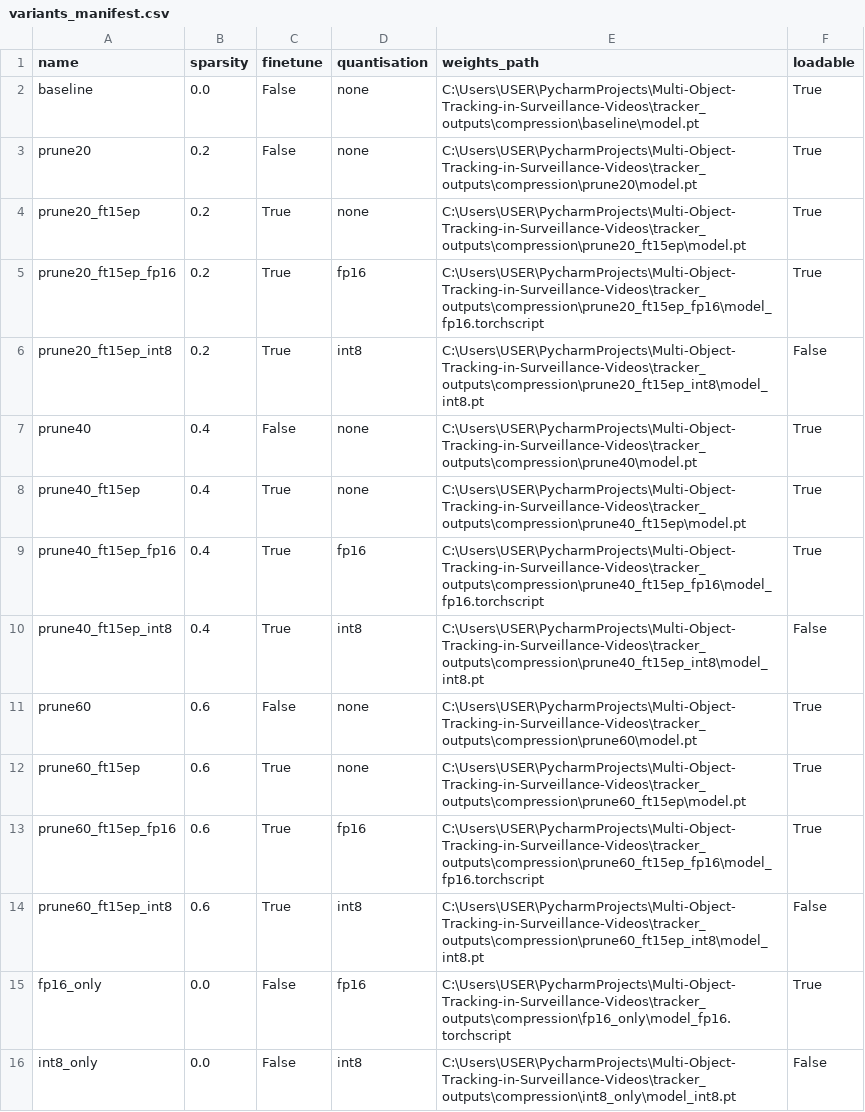
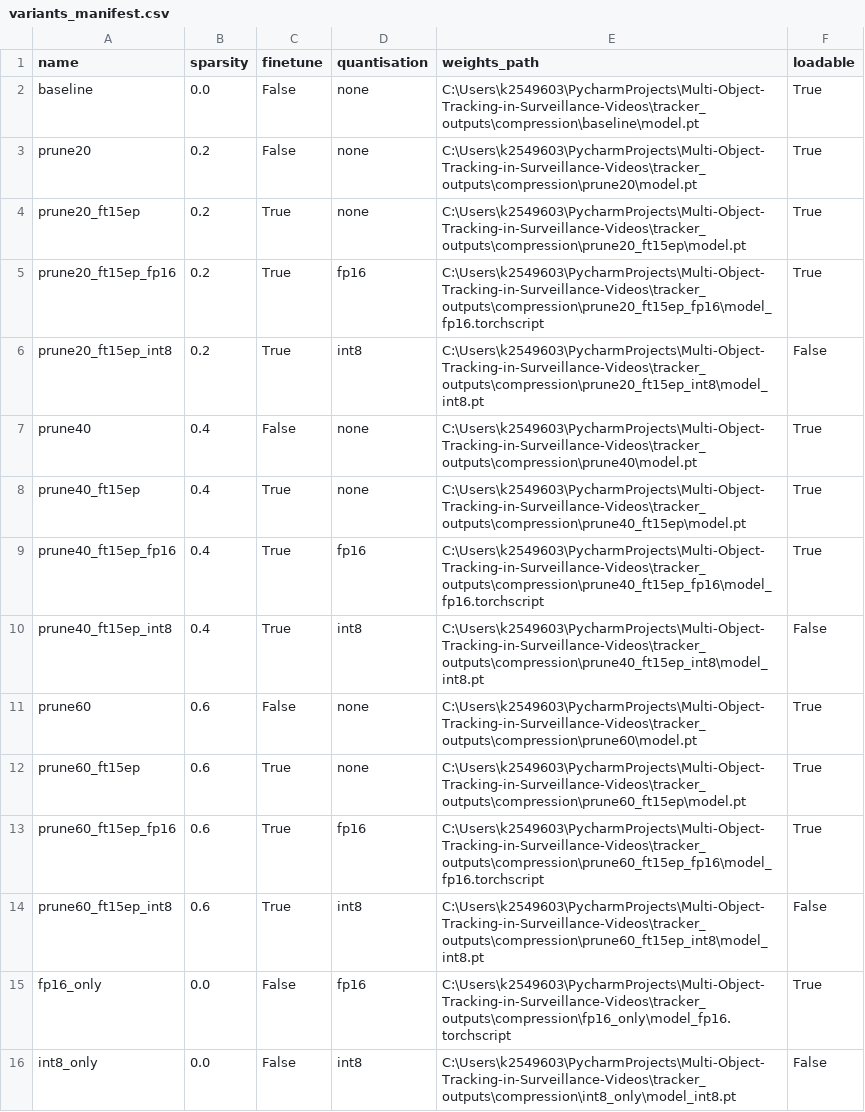
Before and after one commit to Adem-grp/Multi-Object-Tracking-in-Surveillance-Videos, a CSV file: tracker_outputs/compression/variants_manifest.csv, drawn as a sheet.

```diff
--- a/tracker_outputs/compression/variants_manifest.csv
+++ b/tracker_outputs/compression/variants_manifest.csv
@@ -1,16 +1,16 @@
 name,sparsity,finetune,quantisation,weights_path,loadable
-baseline,0.0,False,none,C:\Users\USER\PycharmProjects\Multi-Object-Tracking-in-Surveillance-Videos\tracker_outputs\compression\baseline\model.pt,True
-prune20,0.2,False,none,C:\Users\USER\PycharmProjects\Multi-Object-Tracking-in-Surveillance-Videos\tracker_outputs\compression\prune20\model.pt,True
-prune20_ft15ep,0.2,True,none,C:\Users\USER\PycharmProjects\Multi-Object-Tracking-in-Surveillance-Videos\tracker_outputs\compression\prune20_ft15ep\model.pt,True
-prune20_ft15ep_fp16,0.2,True,fp16,C:\Users\USER\PycharmProjects\Multi-Object-Tracking-in-Surveillance-Videos\tracker_outputs\compression\prune20_ft15ep_fp16\model_fp16.torchscript,True
-prune20_ft15ep_int8,0.2,True,int8,C:\Users\USER\PycharmProjects\Multi-Object-Tracking-in-Surveillance-Videos\tracker_outputs\compression\prune20_ft15ep_int8\model_int8.pt,False
-prune40,0.4,False,none,C:\Users\USER\PycharmProjects\Multi-Object-Tracking-in-Surveillance-Videos\tracker_outputs\compression\prune40\model.pt,True
-prune40_ft15ep,0.4,True,none,C:\Users\USER\PycharmProjects\Multi-Object-Tracking-in-Surveillance-Videos\tracker_outputs\compression\prune40_ft15ep\model.pt,True
-prune40_ft15ep_fp16,0.4,True,fp16,C:\Users\USER\PycharmProjects\Multi-Object-Tracking-in-Surveillance-Videos\tracker_outputs\compression\prune40_ft15ep_fp16\model_fp16.torchscript,True
-prune40_ft15ep_int8,0.4,True,int8,C:\Users\USER\PycharmProjects\Multi-Object-Tracking-in-Surveillance-Videos\tracker_outputs\compression\prune40_ft15ep_int8\model_int8.pt,False
-prune60,0.6,False,none,C:\Users\USER\PycharmProjects\Multi-Object-Tracking-in-Surveillance-Videos\tracker_outputs\compression\prune60\model.pt,True
-prune60_ft15ep,0.6,True,none,C:\Users\USER\PycharmProjects\Multi-Object-Tracking-in-Surveillance-Videos\tracker_outputs\compression\prune60_ft15ep\model.pt,True
-prune60_ft15ep_fp16,0.6,True,fp16,C:\Users\USER\PycharmProjects\Multi-Object-Tracking-in-Surveillance-Videos\tracker_outputs\compression\prune60_ft15ep_fp16\model_fp16.torchscript,True
-prune60_ft15ep_int8,0.6,True,int8,C:\Users\USER\PycharmProjects\Multi-Object-Tracking-in-Surveillance-Videos\tracker_outputs\compression\prune60_ft15ep_int8\model_int8.pt,False
-fp16_only,0.0,False,fp16,C:\Users\USER\PycharmProjects\Multi-Object-Tracking-in-Surveillance-Videos\tracker_outputs\compression\fp16_only\model_fp16.torchscript,True
-int8_only,0.0,False,int8,C:\Users\USER\PycharmProjects\Multi-Object-Tracking-in-Surveillance-Videos\tracker_outputs\compression\int8_only\model_int8.pt,False
+baseline,0.0,False,none,C:\Users\k2549603\PycharmProjects\Multi-Object-Tracking-in-Surveillance-Videos\tracker_outputs\compression\baseline\model.pt,True
+prune20,0.2,False,none,C:\Users\k2549603\PycharmProjects\Multi-Object-Tracking-in-Surveillance-Videos\tracker_outputs\compression\prune20\model.pt,True
+prune20_ft15ep,0.2,True,none,C:\Users\k2549603\PycharmProjects\Multi-Object-Tracking-in-Surveillance-Videos\tracker_outputs\compression\prune20_ft15ep\model.pt,True
+prune20_ft15ep_fp16,0.2,True,fp16,C:\Users\k2549603\PycharmProjects\Multi-Object-Tracking-in-Surveillance-Videos\tracker_outputs\compression\prune20_ft15ep_fp16\model_fp16.torchscript,True
+prune20_ft15ep_int8,0.2,True,int8,C:\Users\k2549603\PycharmProjects\Multi-Object-Tracking-in-Surveillance-Videos\tracker_outputs\compression\prune20_ft15ep_int8\model_int8.pt,False
+prune40,0.4,False,none,C:\Users\k2549603\PycharmProjects\Multi-Object-Tracking-in-Surveillance-Videos\tracker_outputs\compression\prune40\model.pt,True
+prune40_ft15ep,0.4,True,none,C:\Users\k2549603\PycharmProjects\Multi-Object-Tracking-in-Surveillance-Videos\tracker_outputs\compression\prune40_ft15ep\model.pt,True
+prune40_ft15ep_fp16,0.4,True,fp16,C:\Users\k2549603\PycharmProjects\Multi-Object-Tracking-in-Surveillance-Videos\tracker_outputs\compression\prune40_ft15ep_fp16\model_fp16.torchscript,True
+prune40_ft15ep_int8,0.4,True,int8,C:\Users\k2549603\PycharmProjects\Multi-Object-Tracking-in-Surveillance-Videos\tracker_outputs\compression\prune40_ft15ep_int8\model_int8.pt,False
+prune60,0.6,False,none,C:\Users\k2549603\PycharmProjects\Multi-Object-Tracking-in-Surveillance-Videos\tracker_outputs\compression\prune60\model.pt,True
+prune60_ft15ep,0.6,True,none,C:\Users\k2549603\PycharmProjects\Multi-Object-Tracking-in-Surveillance-Videos\tracker_outputs\compression\prune60_ft15ep\model.pt,True
+prune60_ft15ep_fp16,0.6,True,fp16,C:\Users\k2549603\PycharmProjects\Multi-Object-Tracking-in-Surveillance-Videos\tracker_outputs\compression\prune60_ft15ep_fp16\model_fp16.torchscript,True
+prune60_ft15ep_int8,0.6,True,int8,C:\Users\k2549603\PycharmProjects\Multi-Object-Tracking-in-Surveillance-Videos\tracker_outputs\compression\prune60_ft15ep_int8\model_int8.pt,False
+fp16_only,0.0,False,fp16,C:\Users\k2549603\PycharmProjects\Multi-Object-Tracking-in-Surveillance-Videos\tracker_outputs\compression\fp16_only\model_fp16.torchscript,True
+int8_only,0.0,False,int8,C:\Users\k2549603\PycharmProjects\Multi-Object-Tracking-in-Surveillance-Videos\tracker_outputs\compression\int8_only\model_int8.pt,False
```
Also changed, not shown: 5 other files.
